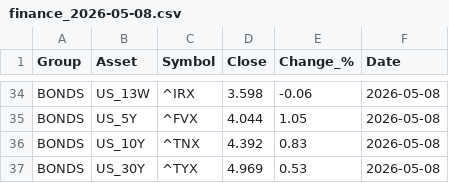
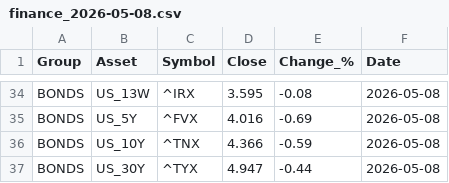
Before and after one commit to suleymandiker/FinanceManager, a CSV file: output/finance_2026-05-08.csv, drawn as a sheet; only a part is shown, gaps mark what is left out; the diff covers the shown part only; the diff names each change by its address in the sheet, - before the commit and + after, or states it on an @@ line.

```diff
--- a/output/finance_2026-05-08.csv
+++ b/output/finance_2026-05-08.csv
-D34 (Close): 3.598
+D34 (Close): 3.595
-E34 (Change_%): -0.06
+E34 (Change_%): -0.08
-D35 (Close): 4.044
+D35 (Close): 4.016
-E35 (Change_%): 1.05
+E35 (Change_%): -0.69
-D36 (Close): 4.392
+D36 (Close): 4.366
-E36 (Change_%): 0.83
+E36 (Change_%): -0.59
-D37 (Close): 4.969
+D37 (Close): 4.947
-E37 (Change_%): 0.53
+E37 (Change_%): -0.44
```
Also changed, not shown: 64 edited cells elsewhere in this file.
